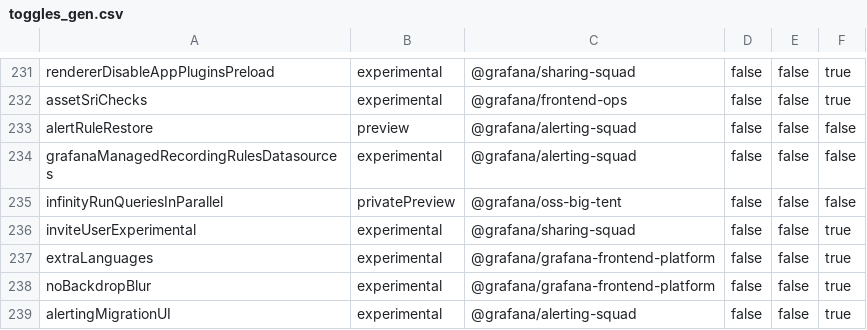
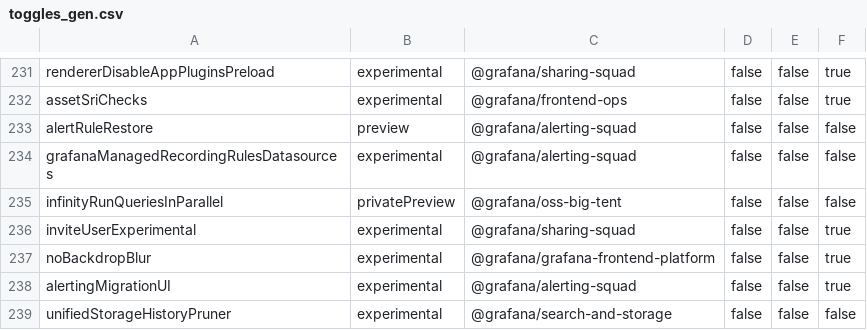
Before and after one commit to hanzoai/dashboards, a CSV file: pkg/services/featuremgmt/toggles_gen.csv, drawn as a sheet; only a part is shown, gaps mark what is left out; the shorter side is filled out with more unchanged rows.

Commit message:
I18n: Add 13 new languages for translations (#102971)
I18n: Remove extraLanguages toggle

```diff
--- a/pkg/services/featuremgmt/toggles_gen.csv
+++ b/pkg/services/featuremgmt/toggles_gen.csv
@@ -236,3 +236,2 @@ infinityRunQueriesInParallel,privatePreview,@grafana/oss-big-tent,false,false,fa
 inviteUserExperimental,experimental,@grafana/sharing-squad,false,false,true
-extraLanguages,experimental,@grafana/grafana-frontend-platform,false,false,true
 noBackdropBlur,experimental,@grafana/grafana-frontend-platform,false,false,true
```
Also changed, not shown: 6 other files.
